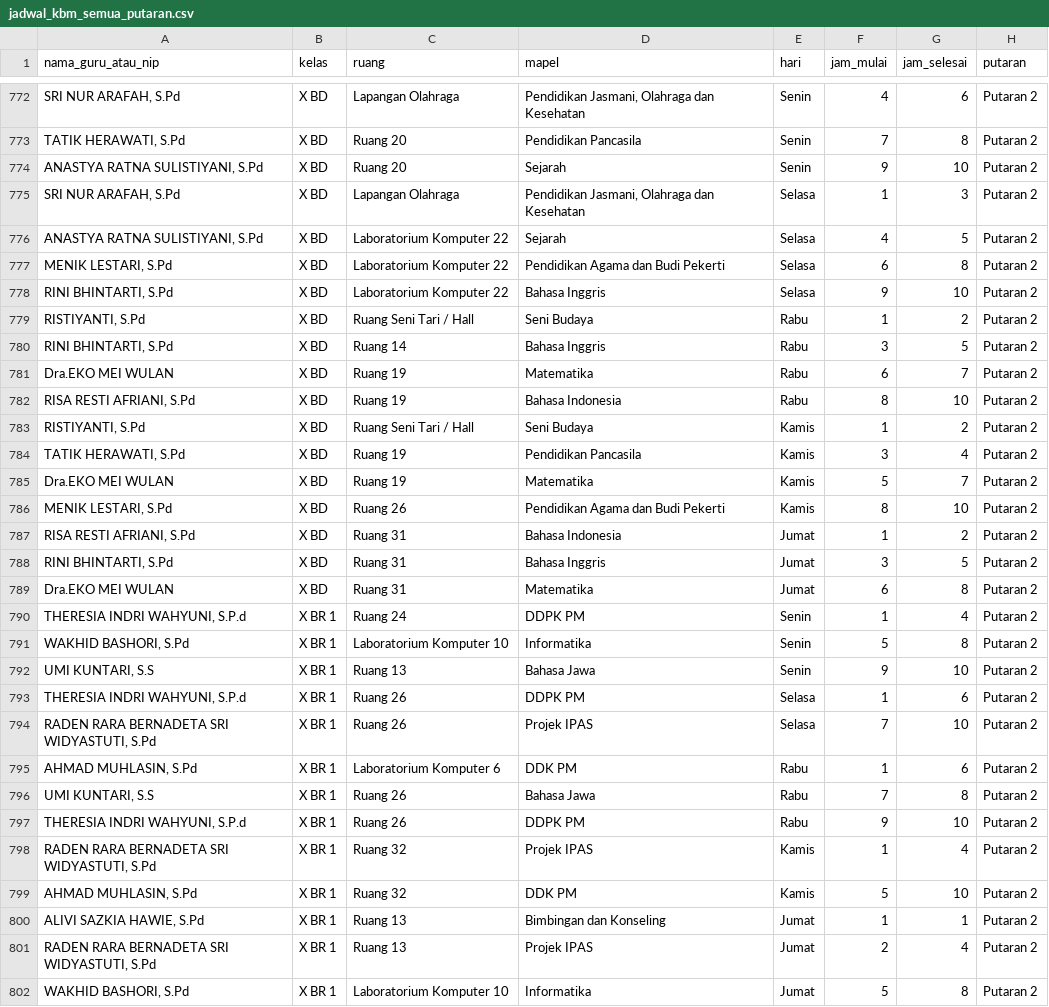
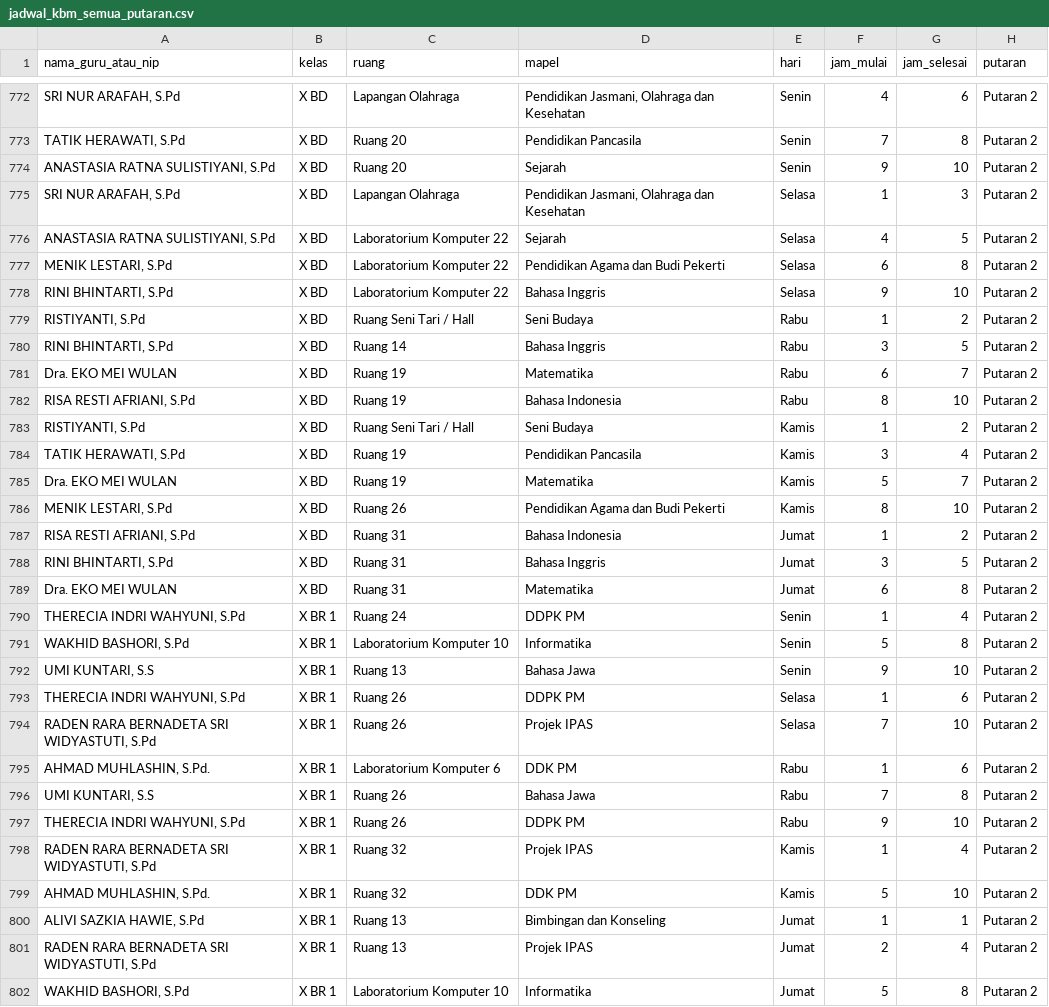
Before and after one commit to adyreee10/ukk-scp-project, a CSV file: public/downloads/jadwal_kbm_semua_putaran.csv, drawn as a sheet; only a part is shown, gaps mark what is left out; the diff covers the shown part only; the diff names each change by its address in the sheet, - before the commit and + after, or states it on an @@ line.

```diff
--- a/public/downloads/jadwal_kbm_semua_putaran.csv
+++ b/public/downloads/jadwal_kbm_semua_putaran.csv
-A774 (nama_guru_atau_nip): ANASTYA RATNA SULISTIYANI, S.Pd
+A774 (nama_guru_atau_nip): ANASTASIA RATNA SULISTIYANI, S.Pd
-A776 (nama_guru_atau_nip): ANASTYA RATNA SULISTIYANI, S.Pd
+A776 (nama_guru_atau_nip): ANASTASIA RATNA SULISTIYANI, S.Pd
-A781 (nama_guru_atau_nip): Dra.EKO MEI WULAN
+A781 (nama_guru_atau_nip): Dra. EKO MEI WULAN
-A785 (nama_guru_atau_nip): Dra.EKO MEI WULAN
+A785 (nama_guru_atau_nip): Dra. EKO MEI WULAN
-A789 (nama_guru_atau_nip): Dra.EKO MEI WULAN
+A789 (nama_guru_atau_nip): Dra. EKO MEI WULAN
-A790 (nama_guru_atau_nip): THERESIA INDRI WAHYUNI, S.P.d
+A790 (nama_guru_atau_nip): THERECIA INDRI WAHYUNI, S.Pd
-A793 (nama_guru_atau_nip): THERESIA INDRI WAHYUNI, S.P.d
+A793 (nama_guru_atau_nip): THERECIA INDRI WAHYUNI, S.Pd
-A795 (nama_guru_atau_nip): AHMAD MUHLASIN, S.Pd
+A795 (nama_guru_atau_nip): AHMAD MUHLASHIN, S.Pd.
-A797 (nama_guru_atau_nip): THERESIA INDRI WAHYUNI, S.P.d
+A797 (nama_guru_atau_nip): THERECIA INDRI WAHYUNI, S.Pd
-A799 (nama_guru_atau_nip): AHMAD MUHLASIN, S.Pd
+A799 (nama_guru_atau_nip): AHMAD MUHLASHIN, S.Pd.
```
Also changed, not shown: 170 edited cells elsewhere in this file, public/downloads/jadwal_kbm_putaran_1.csv, public/downloads/jadwal_kbm_putaran_2.csv, 2 other files.
